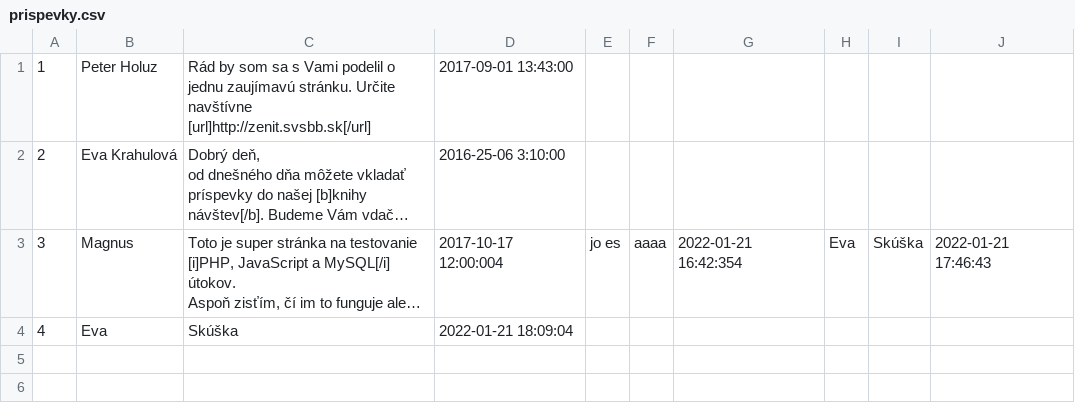
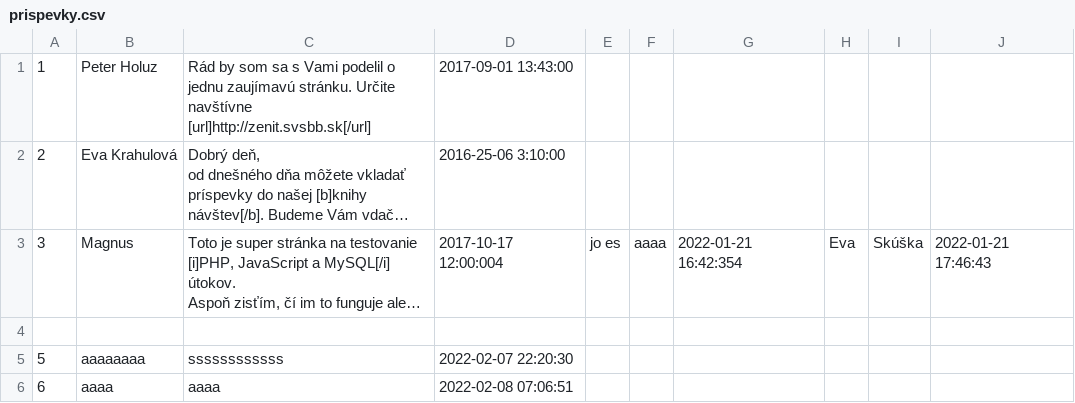
Before and after one commit to EvaHolubcikova/Stranka_TIR, a CSV file: public/theme/blog/prispevky.csv, drawn as a sheet; long unchanged cells end in …; the diff names each change by its address in the sheet, - before the commit and + after, or states it on an @@ line.

```diff
--- a/public/theme/blog/prispevky.csv
+++ b/public/theme/blog/prispevky.csv
-row 4: 4 | Eva | Skúška | 2022-01-21 18:09:04
+row 4: (empty)
+row 5: 5 | aaaaaaaa | ssssssssssss | 2022-02-07 22:20:30
+row 6: 6 | aaaa | aaaa | 2022-02-08 07:06:51
```
Also changed, not shown: 9 other files.
